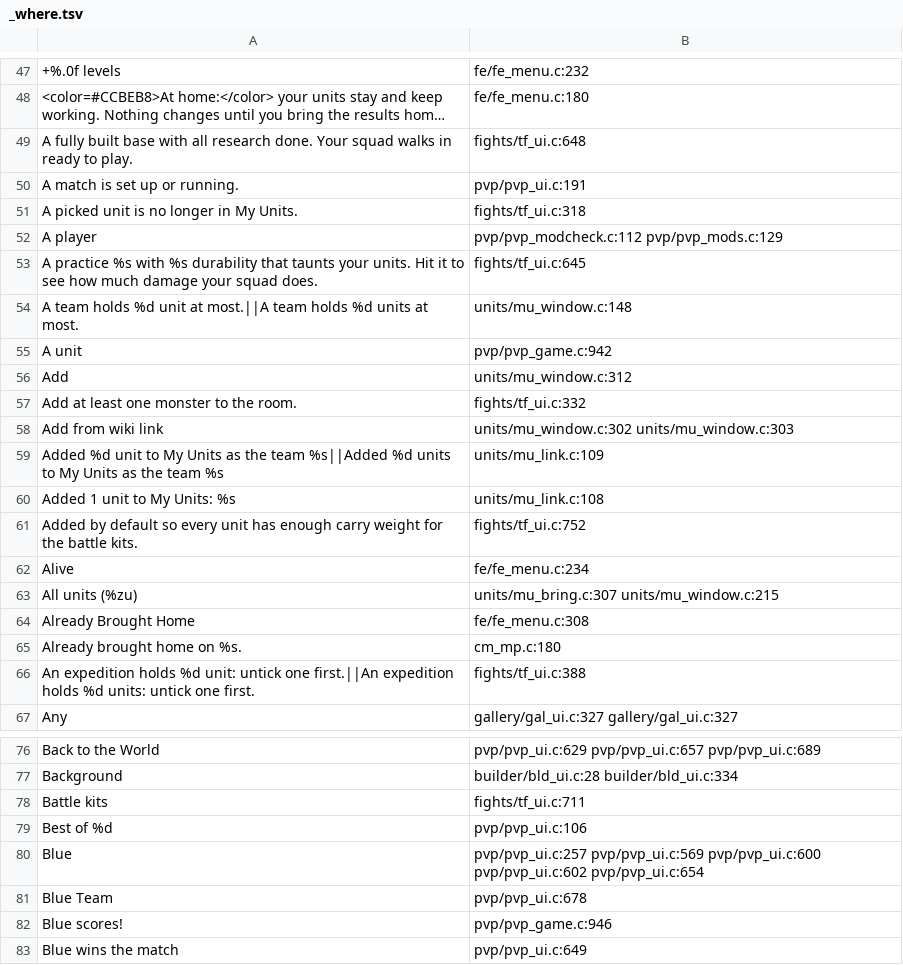
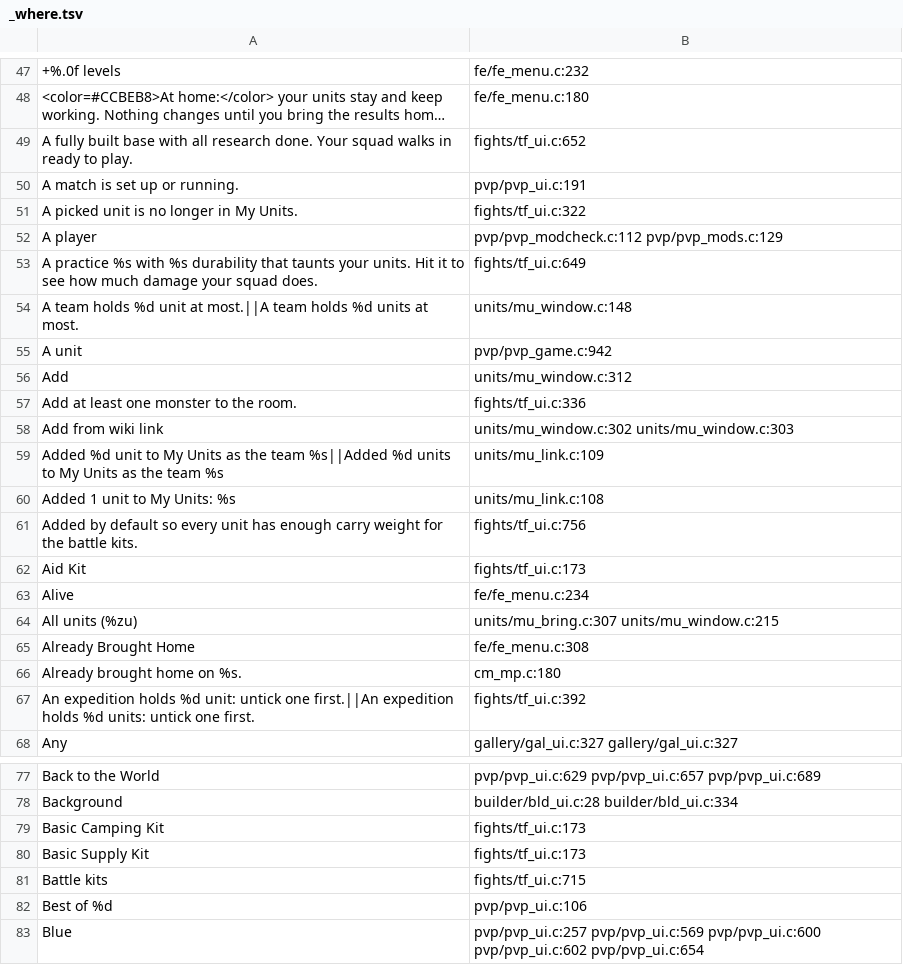
Before and after one commit to AmfiLogos/ds_custommodes, a TSV file: lang/_where.tsv, drawn as a sheet; only a part is shown, gaps mark what is left out; the shorter side is filled out with more unchanged rows; long unchanged cells end in …; addresses are those after the commit; the diff covers the shown part only; the diff names each change by its address in the sheet, - before the commit and + after, or states it on an @@ line.

Commit message:
Test Fights: boss card art cut to its visible pixels; battle kit titles translated
- Boss card: the Body sprite is cut to the bounds of its mesh (Sprite.vertices) with Sprite.Create on the same
  texture, then fills the box (the Giant Stone Golem: 128x128 -> 57x56). Tight-packed atlas sprites stay as they are.
- Battle kit titles (wiki data, English) go through the shared i18n table: 4 titles in the 10 languages. The kit
  items keep the game's own item names.

```diff
--- a/lang/_where.tsv
+++ b/lang/_where.tsv
-B49: fights/tf_ui.c:648
+B49: fights/tf_ui.c:652
-B51: fights/tf_ui.c:318
+B51: fights/tf_ui.c:322
-B53: fights/tf_ui.c:645
+B53: fights/tf_ui.c:649
-B57: fights/tf_ui.c:332
+B57: fights/tf_ui.c:336
-B61: fights/tf_ui.c:752
+B61: fights/tf_ui.c:756
+row 62: Aid Kit | fights/tf_ui.c:173
-B67: fights/tf_ui.c:388
+B67: fights/tf_ui.c:392
+row 79: Basic Camping Kit | fights/tf_ui.c:173
+row 80: Basic Supply Kit | fights/tf_ui.c:173
-B81: fights/tf_ui.c:711
+B81: fights/tf_ui.c:715
```
Also changed, not shown: 1 added row and 65 edited cells elsewhere in this file, 13 other files.
